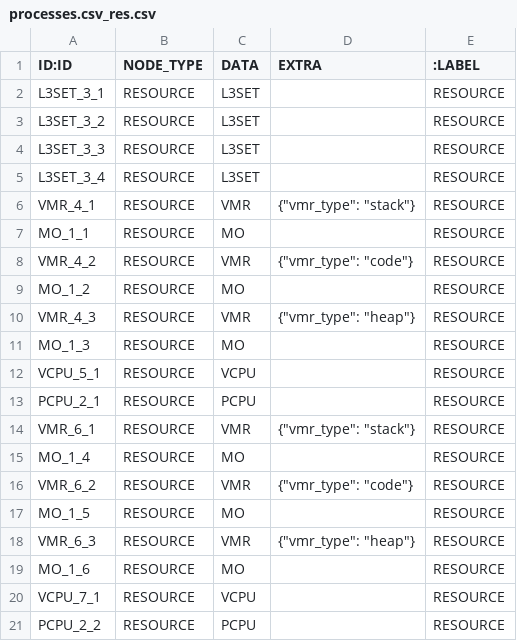
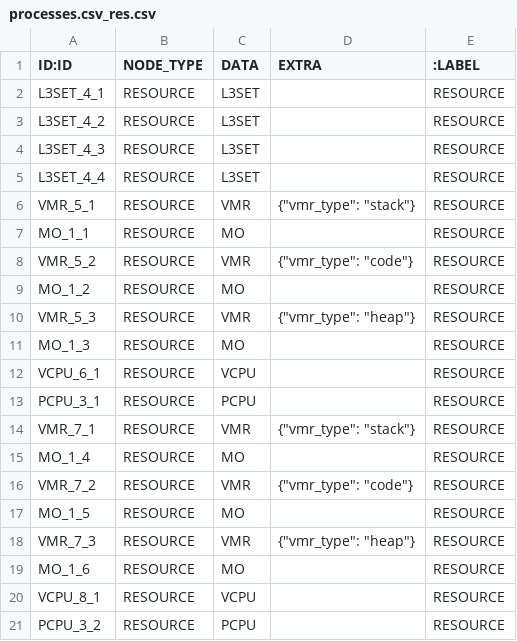
Before and after one commit to sid-agrawal/OSmosis, a CSV file: scripts/proc/outputs/cz_manual/processes.csv_dir/processes.csv_res.csv, drawn as a sheet.

```diff
--- a/scripts/proc/outputs/cz_manual/processes.csv_dir/processes.csv_res.csv
+++ b/scripts/proc/outputs/cz_manual/processes.csv_dir/processes.csv_res.csv
@@ -1,21 +1,21 @@
 ID:ID,NODE_TYPE,DATA,EXTRA,:LABEL
-L3SET_3_1,RESOURCE,L3SET,,RESOURCE
-L3SET_3_2,RESOURCE,L3SET,,RESOURCE
-L3SET_3_3,RESOURCE,L3SET,,RESOURCE
-L3SET_3_4,RESOURCE,L3SET,,RESOURCE
-VMR_4_1,RESOURCE,VMR,"{""vmr_type"": ""stack""}",RESOURCE
+L3SET_4_1,RESOURCE,L3SET,,RESOURCE
+L3SET_4_2,RESOURCE,L3SET,,RESOURCE
+L3SET_4_3,RESOURCE,L3SET,,RESOURCE
+L3SET_4_4,RESOURCE,L3SET,,RESOURCE
+VMR_5_1,RESOURCE,VMR,"{""vmr_type"": ""stack""}",RESOURCE
 MO_1_1,RESOURCE,MO,,RESOURCE
-VMR_4_2,RESOURCE,VMR,"{""vmr_type"": ""code""}",RESOURCE
+VMR_5_2,RESOURCE,VMR,"{""vmr_type"": ""code""}",RESOURCE
 MO_1_2,RESOURCE,MO,,RESOURCE
-VMR_4_3,RESOURCE,VMR,"{""vmr_type"": ""heap""}",RESOURCE
+VMR_5_3,RESOURCE,VMR,"{""vmr_type"": ""heap""}",RESOURCE
 MO_1_3,RESOURCE,MO,,RESOURCE
-VCPU_5_1,RESOURCE,VCPU,,RESOURCE
-PCPU_2_1,RESOURCE,PCPU,,RESOURCE
-VMR_6_1,RESOURCE,VMR,"{""vmr_type"": ""stack""}",RESOURCE
+VCPU_6_1,RESOURCE,VCPU,,RESOURCE
+PCPU_3_1,RESOURCE,PCPU,,RESOURCE
+VMR_7_1,RESOURCE,VMR,"{""vmr_type"": ""stack""}",RESOURCE
 MO_1_4,RESOURCE,MO,,RESOURCE
-VMR_6_2,RESOURCE,VMR,"{""vmr_type"": ""code""}",RESOURCE
+VMR_7_2,RESOURCE,VMR,"{""vmr_type"": ""code""}",RESOURCE
 MO_1_5,RESOURCE,MO,,RESOURCE
-VMR_6_3,RESOURCE,VMR,"{""vmr_type"": ""heap""}",RESOURCE
+VMR_7_3,RESOURCE,VMR,"{""vmr_type"": ""heap""}",RESOURCE
 MO_1_6,RESOURCE,MO,,RESOURCE
-VCPU_7_1,RESOURCE,VCPU,,RESOURCE
-PCPU_2_2,RESOURCE,PCPU,,RESOURCE
+VCPU_8_1,RESOURCE,VCPU,,RESOURCE
+PCPU_3_2,RESOURCE,PCPU,,RESOURCE
```
Also changed, not shown: scripts/proc/outputs/cz_manual/processes.csv, scripts/proc/outputs/cz_manual/processes.csv_dir/processes.csv_edge.csv, 3 other files.
